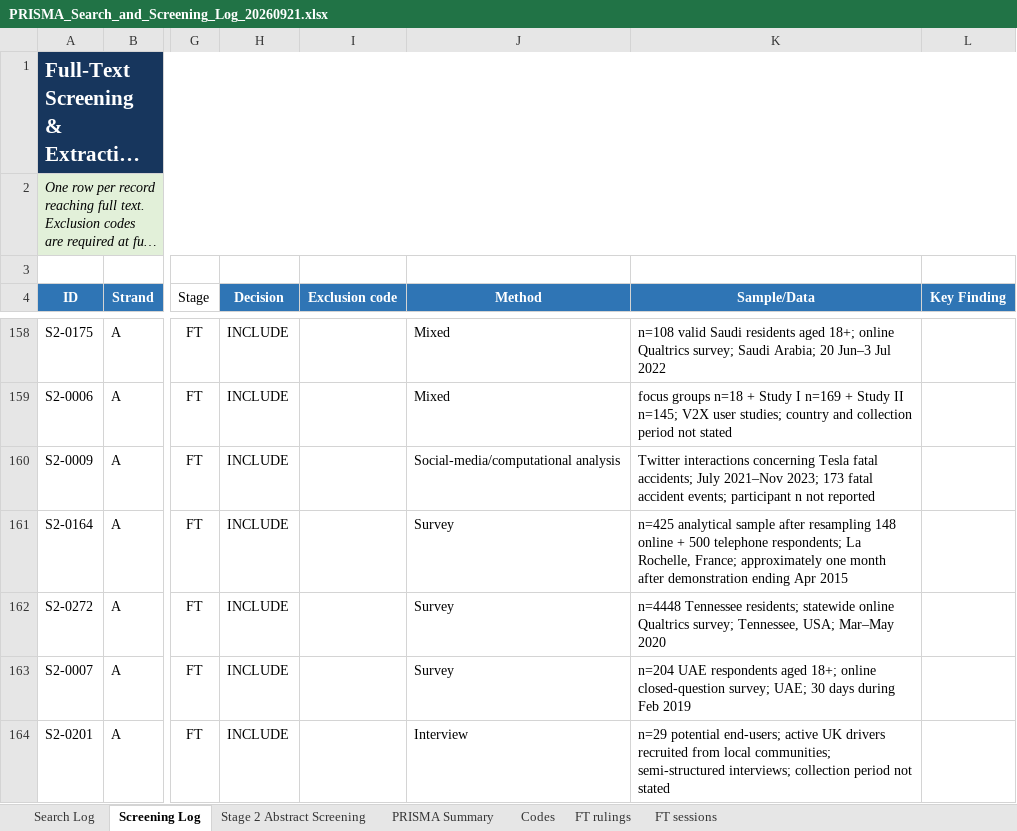
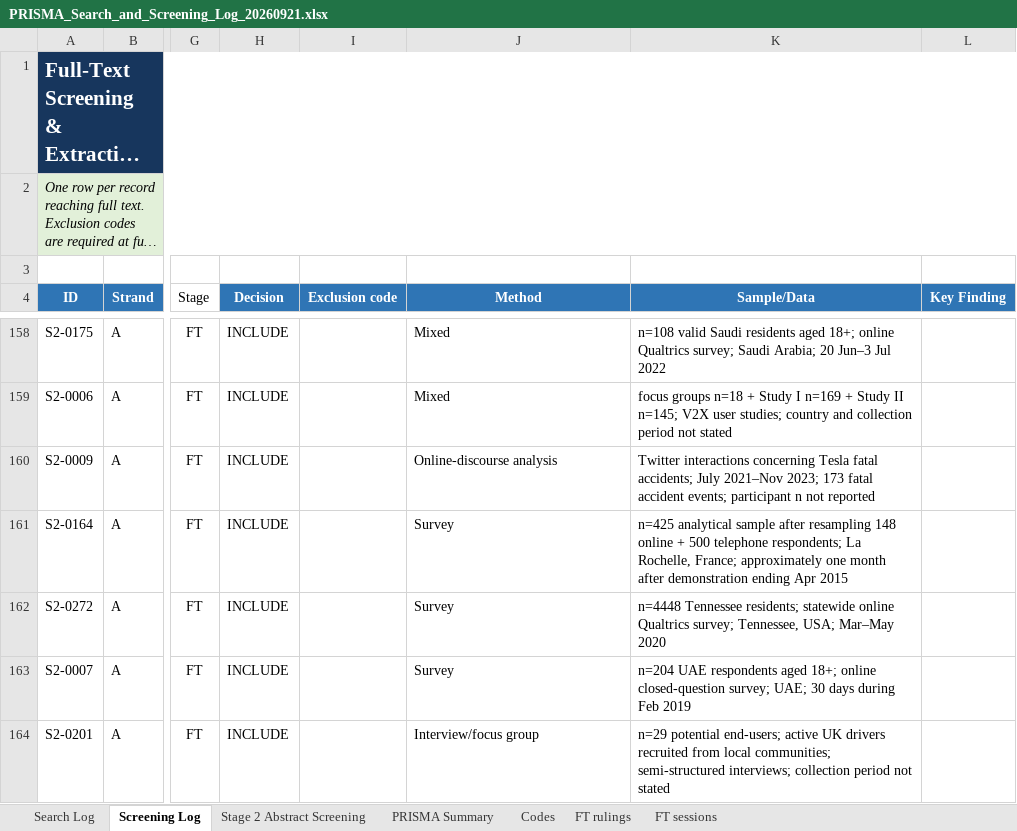
Before and after one commit to Future-Mobility-Lab/autonomous_vehicles_arnaud, an Excel workbook: lit_search/PRISMA_Search_and_Screening_Log_20260921.xlsx, sheet Screening Log, drawn as a sheet; only a part is shown, gaps mark what is left out; long unchanged cells end in …; values as stored, in another font and other column widths than the file's, no borders; conditional formats and table styles not drawn; the diff covers the shown part only; the diff names each change by its address in the sheet, - before the commit and + after, or states it on an @@ line.

Commit message:
Update PRISMA_Search_and_Screening_Log_20260921.xlsx

```diff
--- a/lit_search/PRISMA_Search_and_Screening_Log_20260921.xlsx (sheet Screening Log)
+++ b/lit_search/PRISMA_Search_and_Screening_Log_20260921.xlsx (sheet Screening Log)
-J160 (Method): Social-media/computational analysis
+J160 (Method): Online-discourse analysis
-J164 (Method): Interview
+J164 (Method): Interview/focus group
```
Also changed, not shown: 1 added row and 113 edited cells elsewhere in this sheet, sheet FT sessions, sheet PRISMA Summary, formulas that keep their value.
